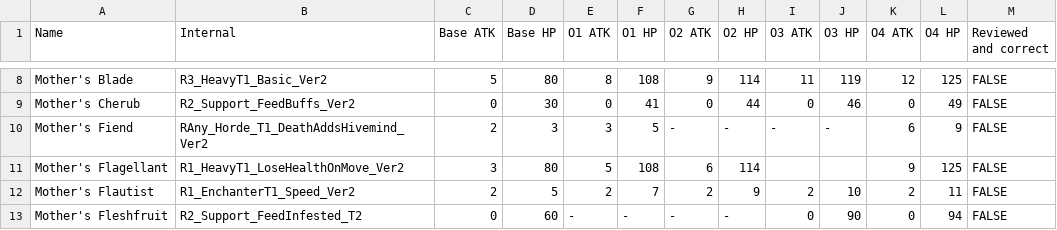
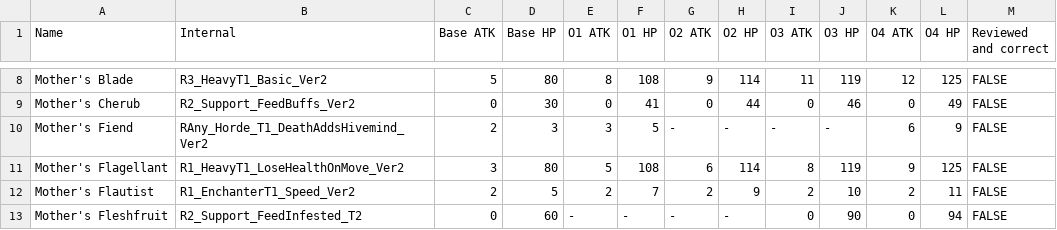
Before and after one commit to mashpanic/sstracker, a CSV file: enemy_observations.csv, drawn as a sheet; only a part is shown, gaps mark what is left out.

```diff
--- a/enemy_observations.csv
+++ b/enemy_observations.csv
@@ -10,3 +10,3 @@ Mother's Cherub,R2_Support_FeedBuffs_Ver2,0,30,0,41,0,44,0,46,0,49,FALSE
 Mother's Fiend,RAny_Horde_T1_DeathAddsHivemind_Ver2,2,3,3,5,-,-,-,-,6,9,FALSE
-Mother's Flagellant,R1_HeavyT1_LoseHealthOnMove_Ver2,3,80,5,108,6,114,,,9,125,FALSE
+Mother's Flagellant,R1_HeavyT1_LoseHealthOnMove_Ver2,3,80,5,108,6,114,8,119,9,125,FALSE
 Mother's Flautist,R1_EnchanterT1_Speed_Ver2,2,5,2,7,2,9,2,10,2,11,FALSE
```
Also changed, not shown: 1 other file.
